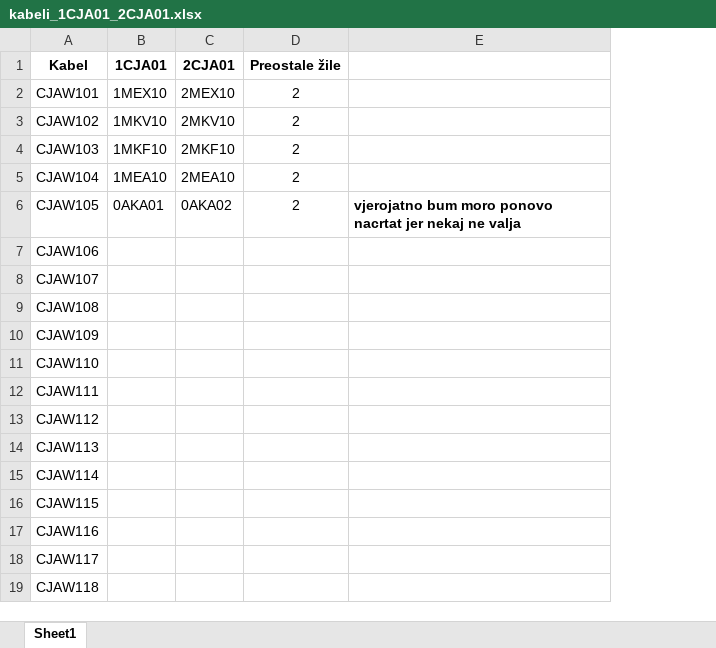
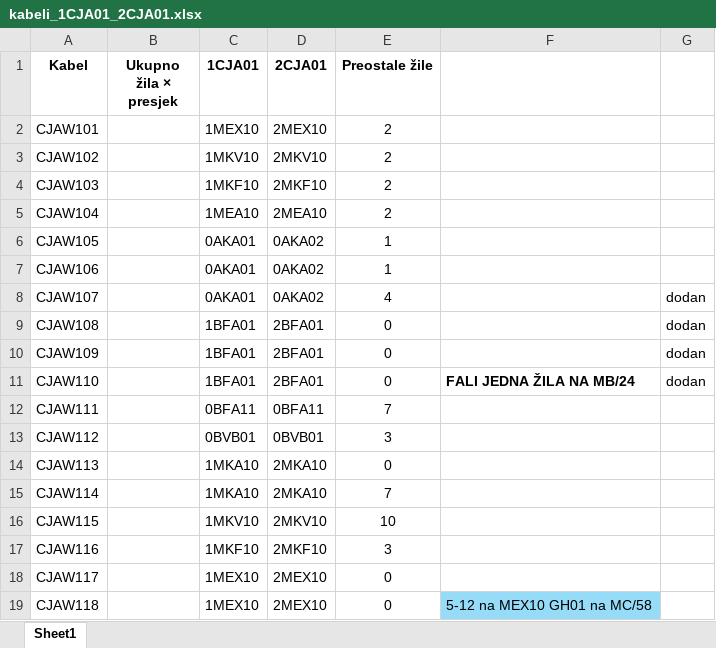
Before and after one commit to crni-odojak/brodo, an Excel workbook: PCH_Nare/kabeli_1CJA01_2CJA01.xlsx, sheet Sheet1, drawn as a sheet; only a part is shown; values as stored, in another font and other column widths than the file's, no borders; removed rows and columns are numbered as before the commit, all else as after; the diff covers the shown part only; the diff names each change by its address in the sheet, - before the commit and + after, or states it on an @@ line.

Commit message:
kabeli NARE UNIT 1 i 2, napravljena tablica i priprema za popravke

```diff
--- a/PCH_Nare/kabeli_1CJA01_2CJA01.xlsx (sheet Sheet1)
+++ b/PCH_Nare/kabeli_1CJA01_2CJA01.xlsx (sheet Sheet1)
+column B (Ukupno žila × presjek), empty
-column E, row 6: vjerojatno bum moro ponovo nacrtat jer nekaj ne valja
+column F, rows 11-19: FALI JEDNA ŽILA NA MB/24 |  |  |  |  |  |  |  | 5-12 na MEX10 GH01 na MC/58
+column G, rows 8-11: all dodan
-E6 (Preostale žile): 2
+E6 (Preostale žile): 1
-C7:C8 (1CJA01): (empty)
+C7:C8 (1CJA01): 0AKA01
-D7:D8 (2CJA01): (empty)
+D7:D8 (2CJA01): 0AKA02
-E7 (Preostale žile): (empty)
+E7 (Preostale žile): 1
-E8 (Preostale žile): (empty)
+E8 (Preostale žile): 4
-C9:C11 (1CJA01): (empty)
+C9:C11 (1CJA01): 1BFA01
-D9:D11 (2CJA01): (empty)
+D9:D11 (2CJA01): 2BFA01
-E9:E11 (Preostale žile): (empty)
+E9:E11 (Preostale žile): 0
-C12 (1CJA01): (empty)
+C12 (1CJA01): 0BFA11
-D12 (2CJA01): (empty)
+D12 (2CJA01): 0BFA11
-E12 (Preostale žile): (empty)
+E12 (Preostale žile): 7
-C13 (1CJA01): (empty)
+C13 (1CJA01): 0BVB01
-D13 (2CJA01): (empty)
+D13 (2CJA01): 0BVB01
-E13 (Preostale žile): (empty)
+E13 (Preostale žile): 3
-C14:C15 (1CJA01): (empty)
+C14:C15 (1CJA01): 1MKA10
-D14:D15 (2CJA01): (empty)
+D14:D15 (2CJA01): 2MKA10
-E14 (Preostale žile): (empty)
+E14 (Preostale žile): 0
-E15 (Preostale žile): (empty)
+E15 (Preostale žile): 7
-C16 (1CJA01): (empty)
+C16 (1CJA01): 1MKV10
-D16 (2CJA01): (empty)
+D16 (2CJA01): 2MKV10
-E16 (Preostale žile): (empty)
+E16 (Preostale žile): 10
-C17 (1CJA01): (empty)
+C17 (1CJA01): 1MKF10
-D17 (2CJA01): (empty)
+D17 (2CJA01): 2MKF10
-E17 (Preostale žile): (empty)
+E17 (Preostale žile): 3
-C18:C19 (1CJA01): (empty)
+C18:C19 (1CJA01): 1MEX10
-D18:D19 (2CJA01): (empty)
+D18:D19 (2CJA01): 2MEX10
-E18:E19 (Preostale žile): (empty)
+E18:E19 (Preostale žile): 0
```
Also changed, not shown: 1 removed row, 104 edited cells and cell formats elsewhere in this sheet, 5 other files.
